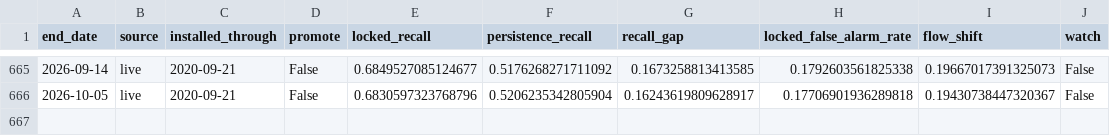
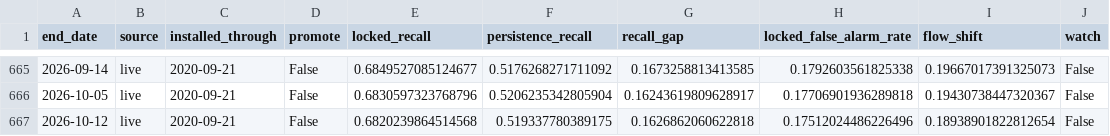
Before and after one commit to willfreeman1/USGS_streamflow, a CSV file: docs/data/trail.csv, drawn as a sheet; only a part is shown, gaps mark what is left out; the diff names each change by its address in the sheet, - before the commit and + after, or states it on an @@ line.

```diff
--- a/docs/data/trail.csv
+++ b/docs/data/trail.csv
+row 667: 2026-10-12 | live | 2020-09-21 | False | 0.6820239864514568 | 0.519337780389175 | 0.1626862060622818 | 0.17512024486226496 | 0.18938901822812654 | False
```
Also changed, not shown: 5 other files.
